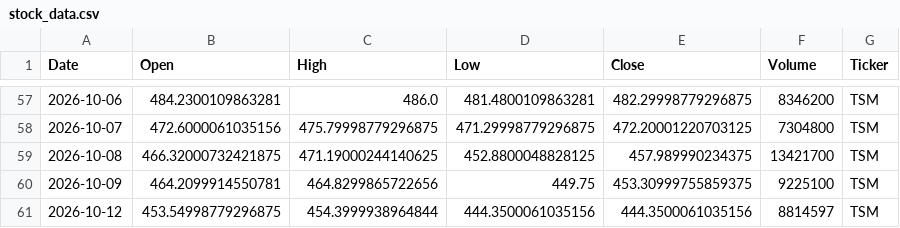
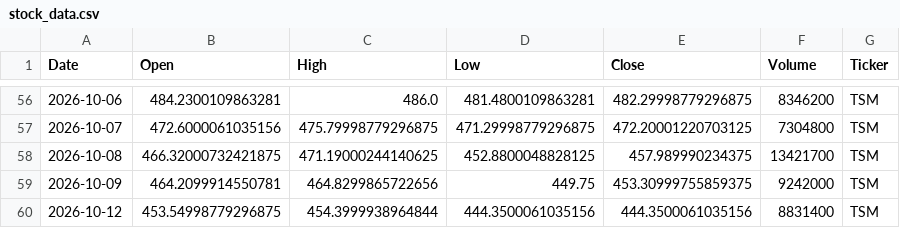
Before and after one commit to Jaedin-Rogers/Automated_Stock_Data_Pipeline, a CSV file: stock_data.csv, drawn as a sheet; only a part is shown, gaps mark what is left out; the diff covers the shown part only.

```diff
--- a/stock_data.csv
+++ b/stock_data.csv
@@ -59,3 +58,3 @@ Date,Open,High,Low,Close,Volume,Ticker
 2026-10-08,466.32000732421875,471.19000244140625,452.8800048828125,457.989990234375,13421700,TSM
-2026-10-09,464.2099914550781,464.8299865722656,449.75,453.30999755859375,9225100,TSM
-2026-10-12,453.54998779296875,454.3999938964844,444.3500061035156,444.3500061035156,8814597,TSM
+2026-10-09,464.2099914550781,464.8299865722656,449.75,453.30999755859375,9242000,TSM
+2026-10-12,453.54998779296875,454.3999938964844,444.3500061035156,444.3500061035156,8831400,TSM
```
Also changed, not shown: 1 added row, 2 removed rows and 13 edited cells elsewhere in this file.
